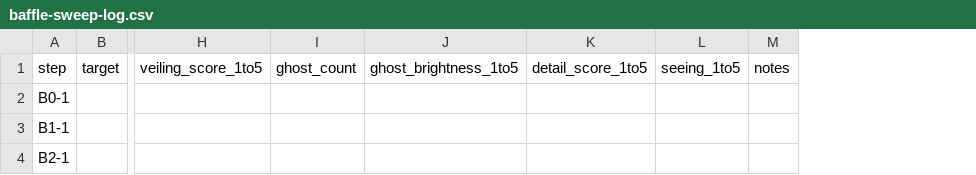
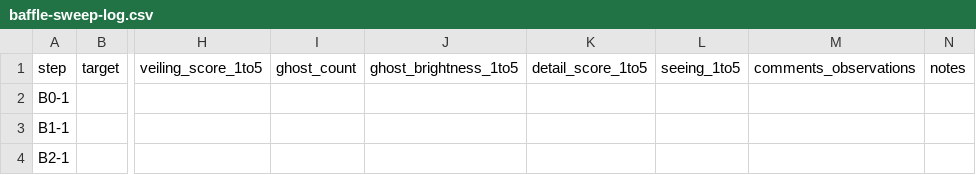
Before and after one commit to philippoertle/no-stupid-questions, a CSV file: q001-telescope-builder/templates/baffle-sweep-log.csv, drawn as a sheet; only a part is shown, gaps mark what is left out; the diff names each change by its address in the sheet, - before the commit and + after, or states it on an @@ line.

```diff
--- a/q001-telescope-builder/templates/baffle-sweep-log.csv
+++ b/q001-telescope-builder/templates/baffle-sweep-log.csv
+column M, row 1: comments_observations
```
Also changed, not shown: 10 other files.
